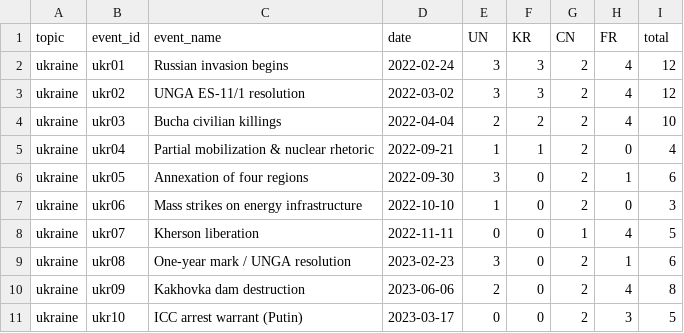
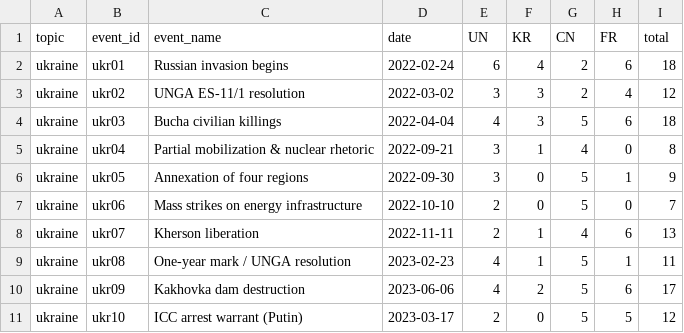
Before and after one commit to match-seungwoo/edu-finance, a CSV file: program4/data/backup/coverage_clean.csv, drawn as a sheet; only a part is shown; the diff covers the shown part only.

```diff
--- a/program4/data/backup/coverage_clean.csv
+++ b/program4/data/backup/coverage_clean.csv
@@ -1,11 +1,11 @@
 topic,event_id,event_name,date,UN,KR,CN,FR,total
-ukraine,ukr01,Russian invasion begins,2022-02-24,3,3,2,4,12
+ukraine,ukr01,Russian invasion begins,2022-02-24,6,4,2,6,18
 ukraine,ukr02,UNGA ES-11/1 resolution,2022-03-02,3,3,2,4,12
-ukraine,ukr03,Bucha civilian killings,2022-04-04,2,2,2,4,10
-ukraine,ukr04,Partial mobilization & nuclear rhetoric,2022-09-21,1,1,2,0,4
-ukraine,ukr05,Annexation of four regions,2022-09-30,3,0,2,1,6
-ukraine,ukr06,Mass strikes on energy infrastructure,2022-10-10,1,0,2,0,3
-ukraine,ukr07,Kherson liberation,2022-11-11,0,0,1,4,5
-ukraine,ukr08,One-year mark / UNGA resolution,2023-02-23,3,0,2,1,6
-ukraine,ukr09,Kakhovka dam destruction,2023-06-06,2,0,2,4,8
-ukraine,ukr10,ICC arrest warrant (Putin),2023-03-17,0,0,2,3,5
+ukraine,ukr03,Bucha civilian killings,2022-04-04,4,3,5,6,18
+ukraine,ukr04,Partial mobilization & nuclear rhetoric,2022-09-21,3,1,4,0,8
+ukraine,ukr05,Annexation of four regions,2022-09-30,3,0,5,1,9
+ukraine,ukr06,Mass strikes on energy infrastructure,2022-10-10,2,0,5,0,7
+ukraine,ukr07,Kherson liberation,2022-11-11,2,1,4,6,13
+ukraine,ukr08,One-year mark / UNGA resolution,2023-02-23,4,1,5,1,11
+ukraine,ukr09,Kakhovka dam destruction,2023-06-06,4,2,5,6,17
+ukraine,ukr10,ICC arrest warrant (Putin),2023-03-17,2,0,5,5,12
```
Also changed, not shown: 73 edited cells elsewhere in this file, program4/data/backup/coverage.csv, program4/data/ukraine_source_summary.csv, 45 other files.
